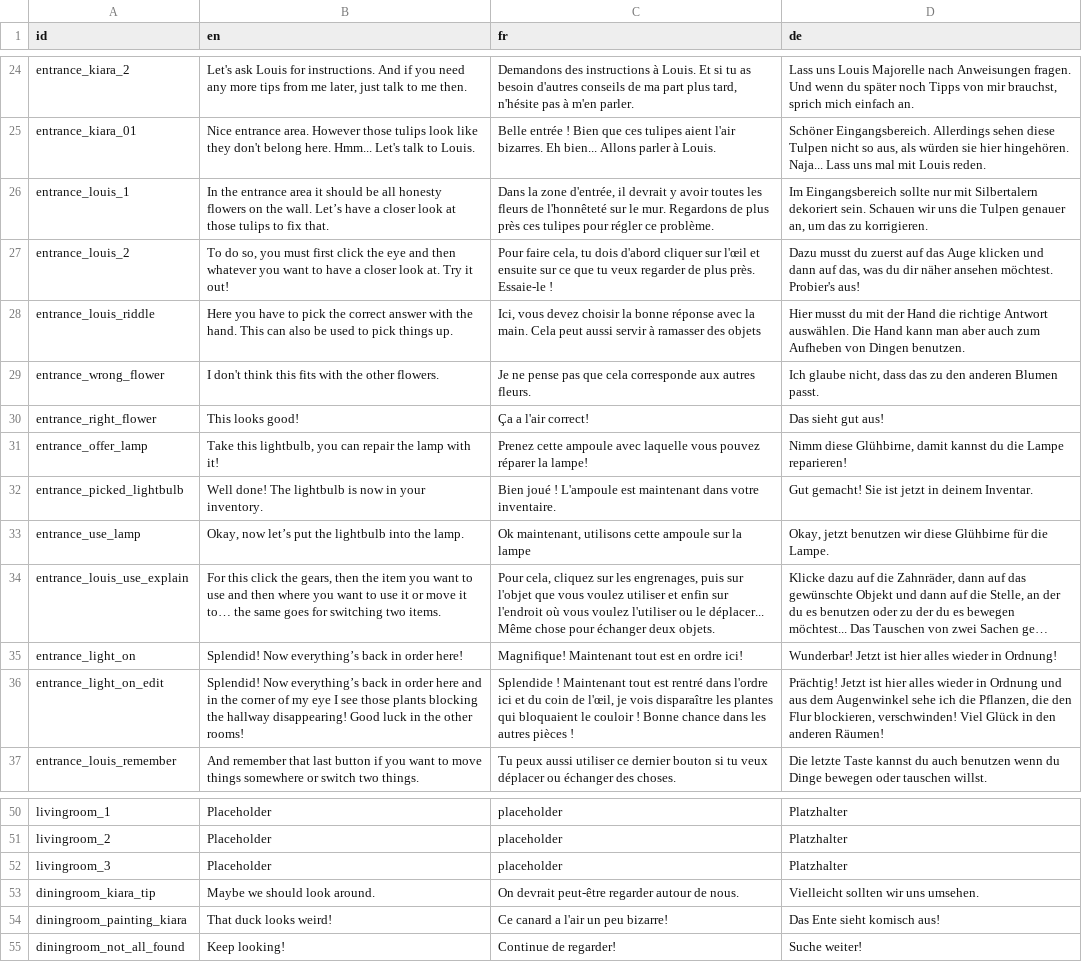
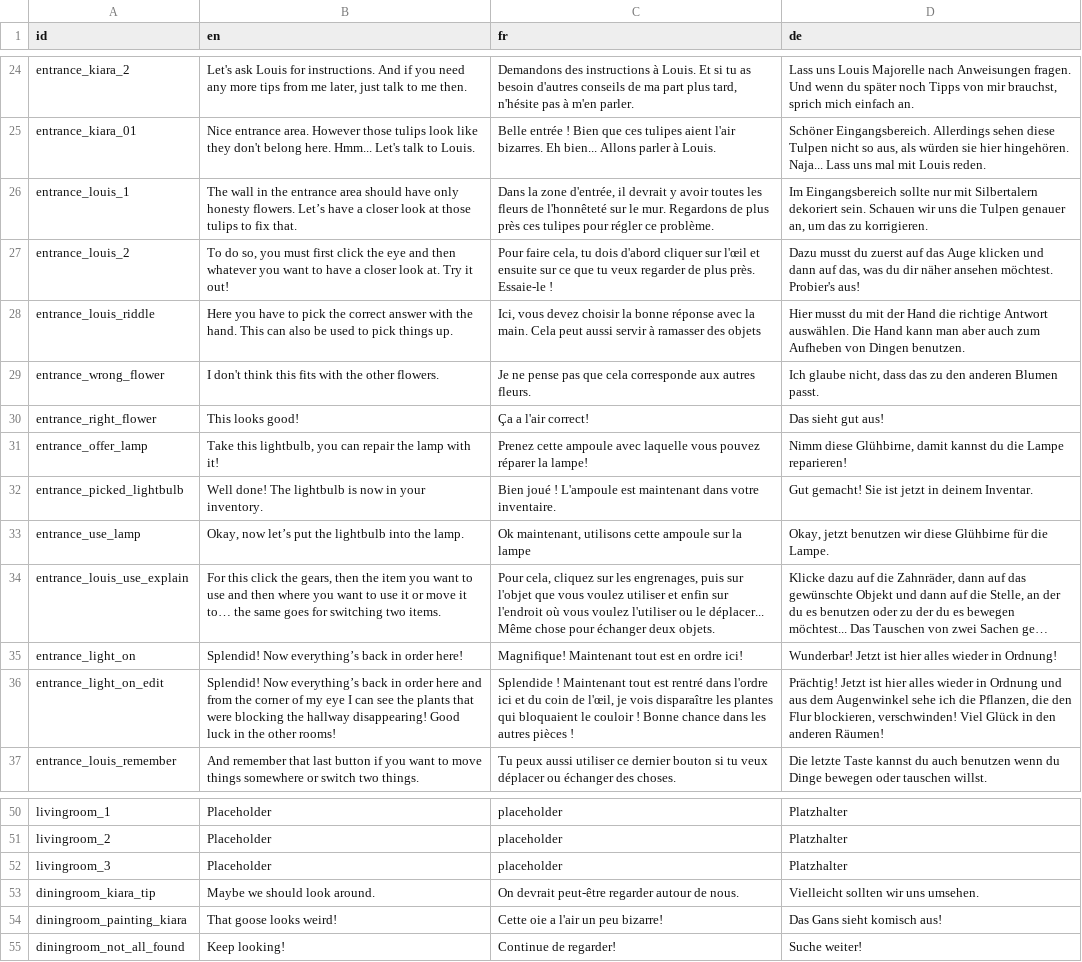
Before and after one commit to The-Villains/MajorelleMysteryApp, a CSV file: device/translations/strings_final.csv, drawn as a sheet; only a part is shown, gaps mark what is left out; long unchanged cells end in …; the diff names each change by its address in the sheet, - before the commit and + after, or states it on an @@ line.

```diff
--- a/device/translations/strings_final.csv
+++ b/device/translations/strings_final.csv
-B26 (en): In the entrance area it should be all honesty flowers on the wall. Let’s have…
+B26 (en): The wall in the entrance area should have only honesty flowers. Let’s have…
-B36 (en): …here and in the corner of my eye I see those plants blocking the…
+B36 (en): …here and from the corner of my eye I can see the plants that were blocking the…
-B54 (en): That duck looks weird!
+B54 (en): That goose looks weird!
-C54 (fr): Ce canard a l'air un peu bizarre!
+C54 (fr): Cette oie a l'air un peu bizarre!
-D54 (de): Das Ente sieht komisch aus!
+D54 (de): Das Gans sieht komisch aus!
```
Also changed, not shown: device/translations/general.csv, 46 other files.
